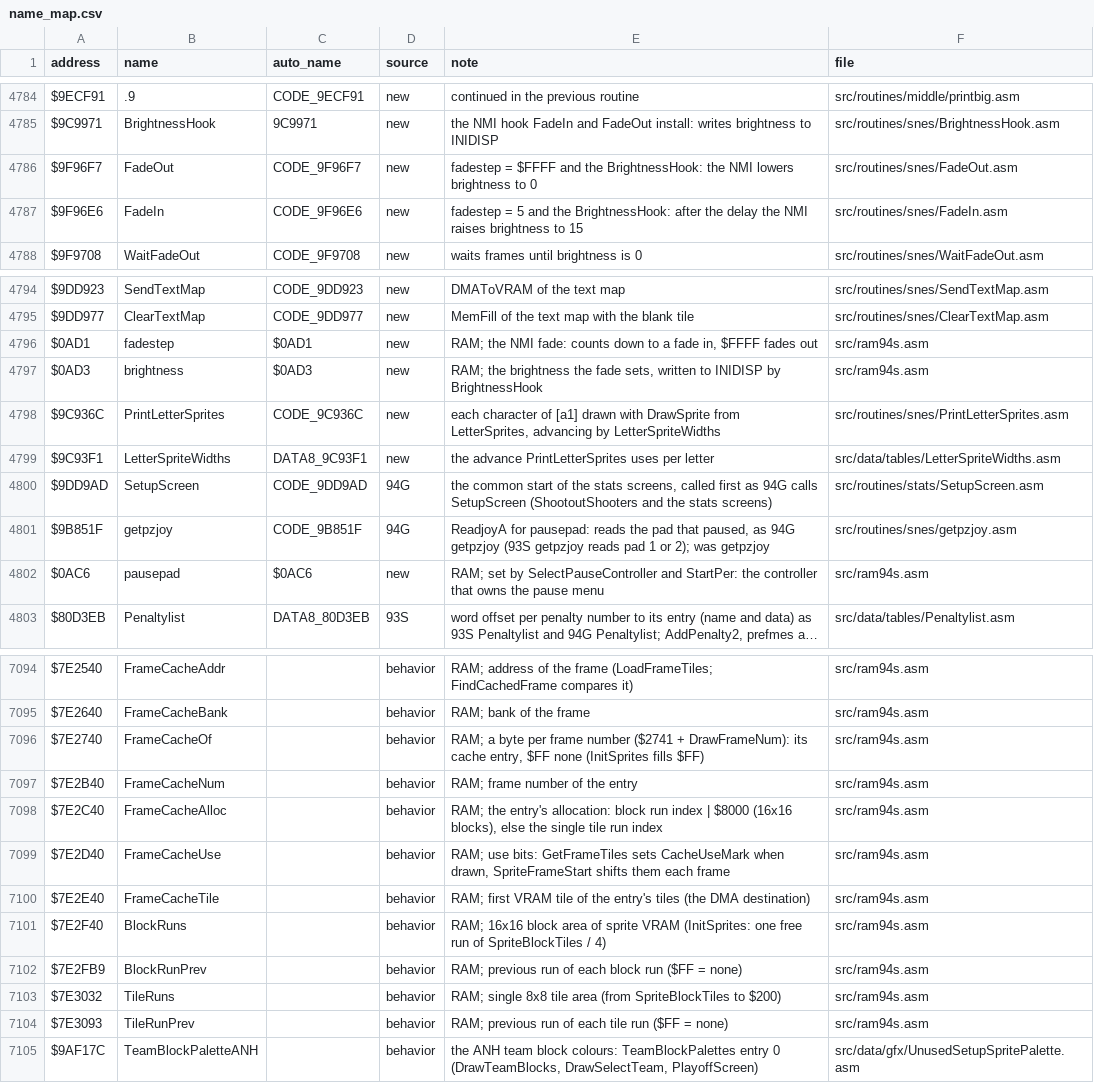
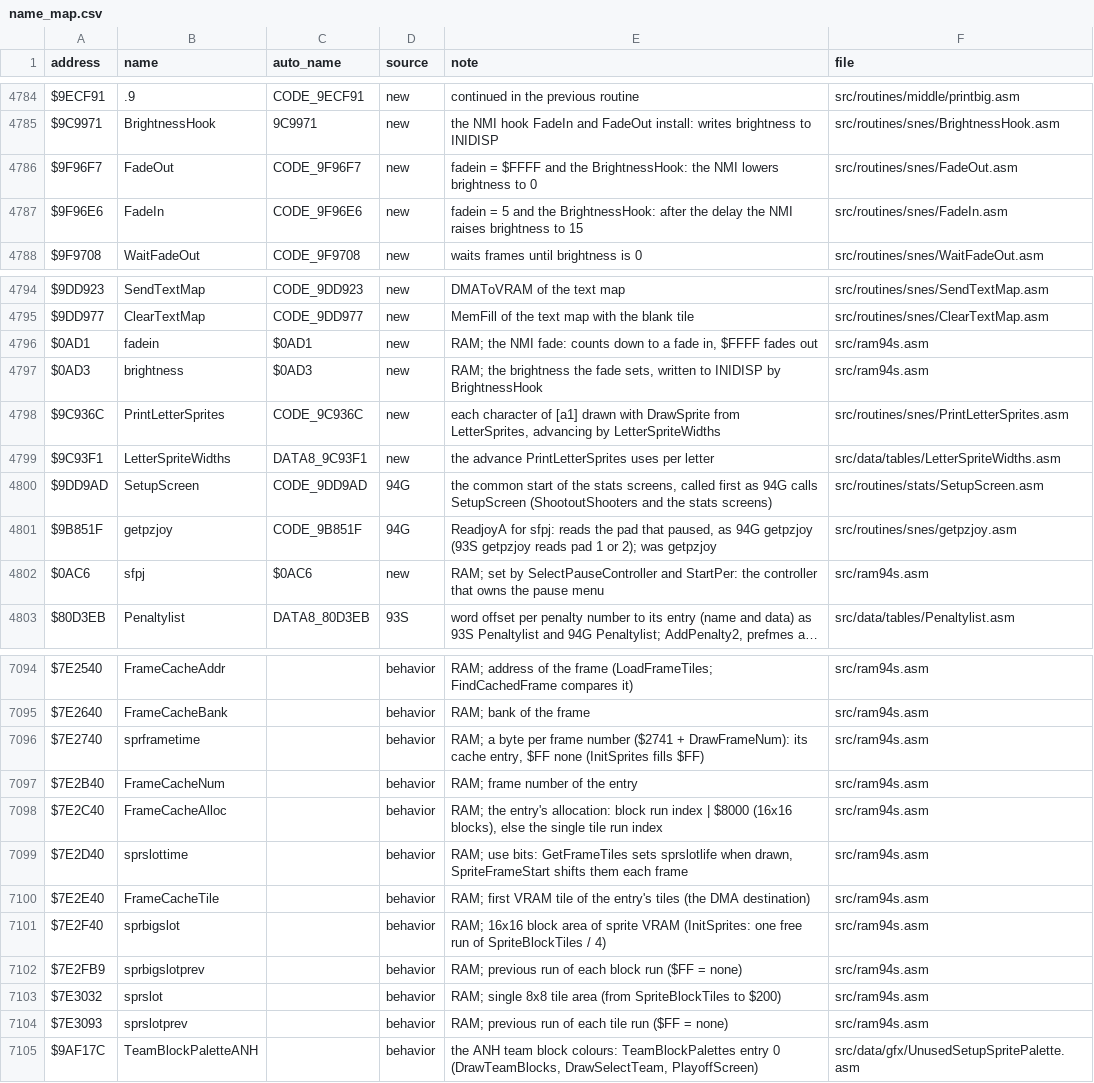
Before and after one commit to abdulahmad/NHL94SNES, a CSV file: docs/name_map.csv, drawn as a sheet; only a part is shown, gaps mark what is left out; long unchanged cells end in …; the diff covers the shown part only; the diff names each change by its address in the sheet, - before the commit and + after, or states it on an @@ line.

```diff
--- a/docs/name_map.csv
+++ b/docs/name_map.csv
-E4786 (note): fadestep = $FFFF…
+E4786 (note): fadein = $FFFF…
-E4787 (note): fadestep = 5…
+E4787 (note): fadein = 5…
-B4796 (name): fadestep
+B4796 (name): fadein
-E4801 (note): ReadjoyA for pausepad: reads the…
+E4801 (note): ReadjoyA for sfpj: reads the…
-B4802 (name): pausepad
+B4802 (name): sfpj
-B7096 (name): FrameCacheOf
+B7096 (name): sprframetime
-B7099 (name): FrameCacheUse
+B7099 (name): sprslottime
-E7099 (note): …GetFrameTiles sets CacheUseMark when drawn,…
+E7099 (note): …GetFrameTiles sets sprslotlife when drawn,…
-B7101 (name): BlockRuns
+B7101 (name): sprbigslot
-B7102 (name): BlockRunPrev
+B7102 (name): sprbigslotprev
-B7103 (name): TileRuns
+B7103 (name): sprslot
-B7104 (name): TileRunPrev
+B7104 (name): sprslotprev
```
Also changed, not shown: 7 edited cells elsewhere in this file, 35 other files.
